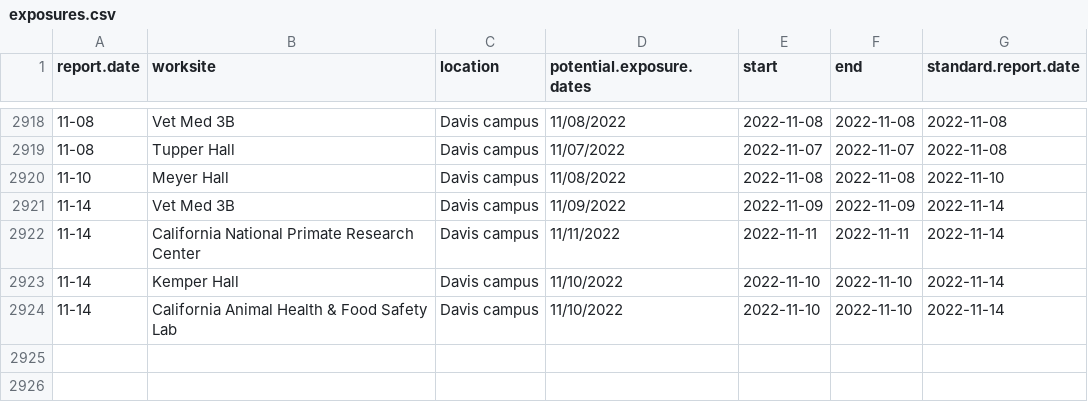
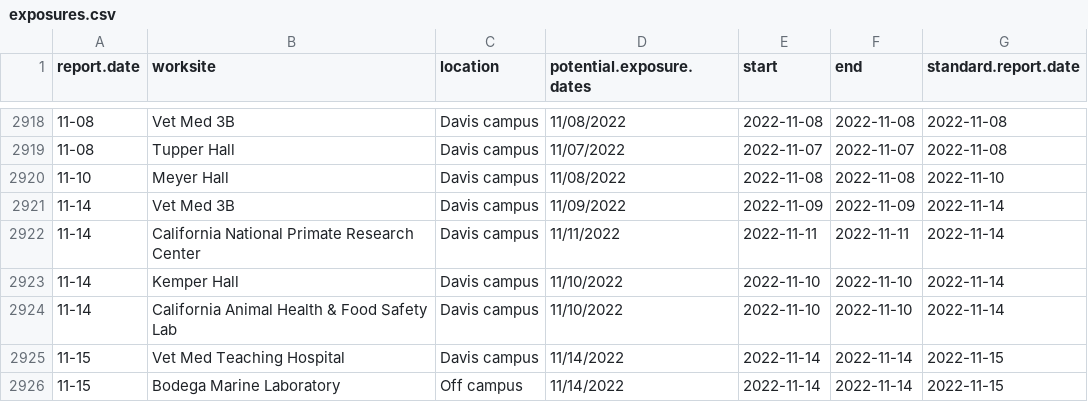
Before and after one commit to datalab-dev/covid_worksite_exposure, a CSV file: data/exposures.csv, drawn as a sheet; only a part is shown, gaps mark what is left out; the diff names each change by its address in the sheet, - before the commit and + after, or states it on an @@ line.

```diff
--- a/data/exposures.csv
+++ b/data/exposures.csv
+row 2925: 11-15 | Vet Med Teaching Hospital | Davis campus | 11/14/2022 | 2022-11-14 | 2022-11-14 | 2022-11-15
+row 2926: 11-15 | Bodega Marine Laboratory | Off campus | 11/14/2022 | 2022-11-14 | 2022-11-14 | 2022-11-15
```
Also changed, not shown: data/unmatched_buildings.csv, 2 other files.
